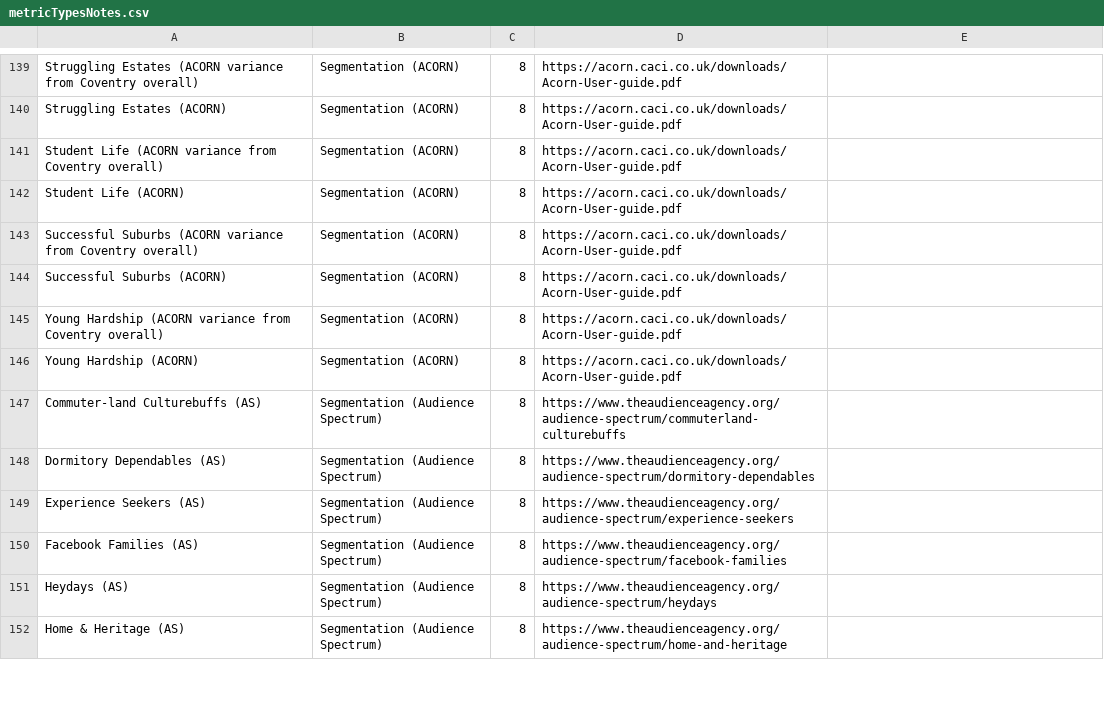
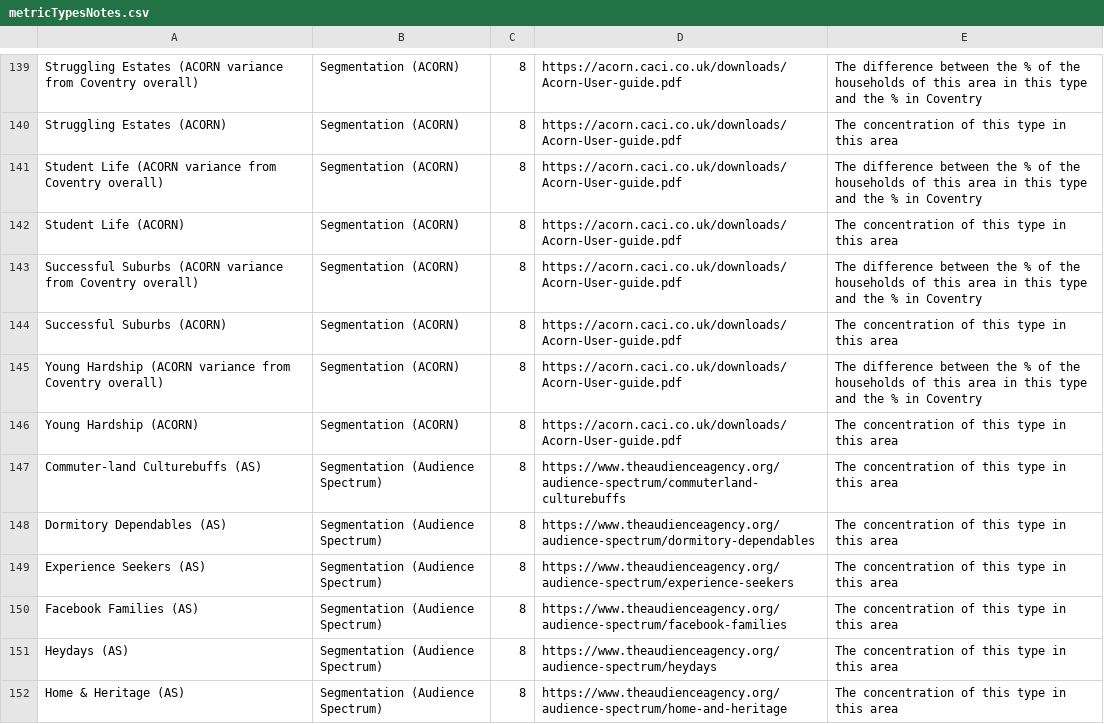
Before and after one commit to coventry-city-council/coventry-city-council.github.io, a CSV file: jcna/metricTypesNotes.csv, drawn as a sheet; only a part is shown, gaps mark what is left out; the diff covers the shown part only; the diff names each change by its address in the sheet, - before the commit and + after, or states it on an @@ line.

```diff
--- a/jcna/metricTypesNotes.csv
+++ b/jcna/metricTypesNotes.csv
-E139: (empty)
+E139: The difference between the % of the households of this area in this type and the % in Coventry
-E140: (empty)
+E140: The concentration of this type in this area
-E141: (empty)
+E141: The difference between the % of the households of this area in this type and the % in Coventry
-E142: (empty)
+E142: The concentration of this type in this area
-E143: (empty)
+E143: The difference between the % of the households of this area in this type and the % in Coventry
-E144: (empty)
+E144: The concentration of this type in this area
-E145: (empty)
+E145: The difference between the % of the households of this area in this type and the % in Coventry
-E146:E152: (empty)
+E146:E152: The concentration of this type in this area
```
Also changed, not shown: 84 edited cells elsewhere in this file.
